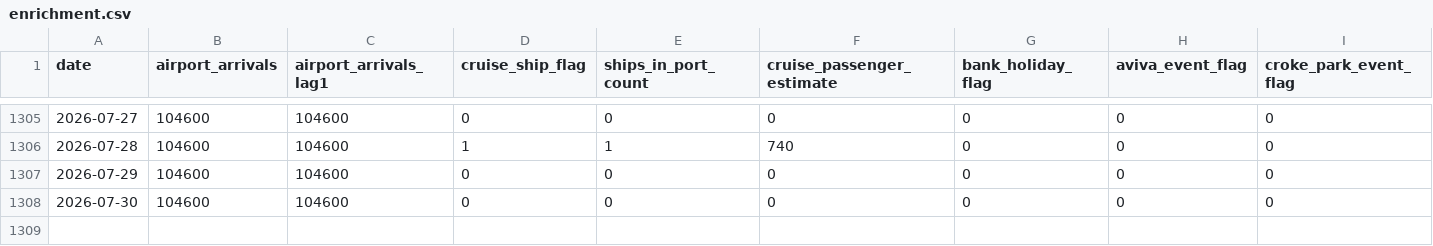
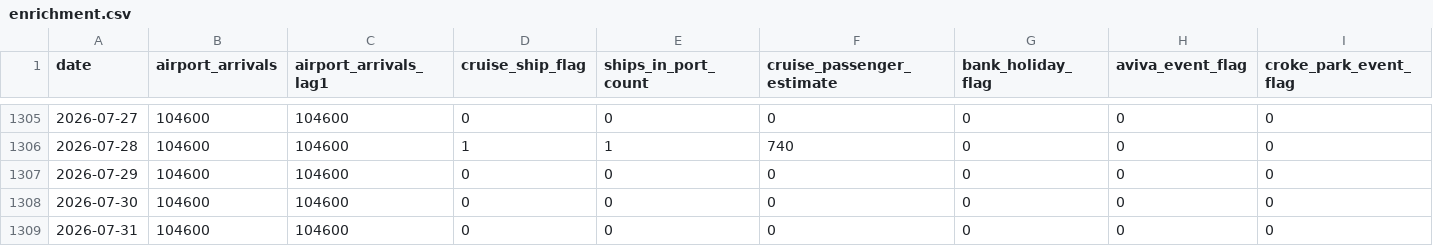
Before and after one commit to AdithKB/ODonoghuesSuffolk-Forecast, a CSV file: data/raw/enrichment.csv, drawn as a sheet; only a part is shown, gaps mark what is left out; rows hold the shown columns only; the diff names each change by its address in the sheet, - before the commit and + after, or states it on an @@ line.

```diff
--- a/data/raw/enrichment.csv
+++ b/data/raw/enrichment.csv
+row 1309: 2026-07-31 | 104600 | 104600 | 0 | 0 | 0 | 0 | 0 | 0
```
Also changed, not shown: data/raw/events_enrichment.csv, data/raw/failte_events.csv, 3 other files.
